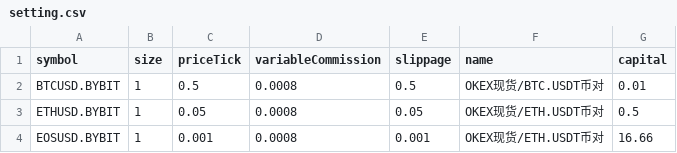
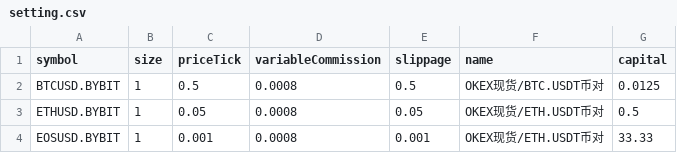
Before and after one commit to lo-e/vnpy, a CSV file: examples/TurtleStrategy_crypto/setting.csv, drawn as a sheet.

```diff
--- a/examples/TurtleStrategy_crypto/setting.csv
+++ b/examples/TurtleStrategy_crypto/setting.csv
@@ -1,4 +1,4 @@
 symbol,size,priceTick,variableCommission,slippage,name,capital
-BTCUSD.BYBIT,1,0.5,0.0008,0.5,OKEX现货/BTC.USDT币对,0.01
+BTCUSD.BYBIT,1,0.5,0.0008,0.5,OKEX现货/BTC.USDT币对,0.0125
 ETHUSD.BYBIT,1,0.05,0.0008,0.05,OKEX现货/ETH.USDT币对,0.5
-EOSUSD.BYBIT,1,0.001,0.0008,0.001,OKEX现货/ETH.USDT币对,16.66
+EOSUSD.BYBIT,1,0.001,0.0008,0.001,OKEX现货/ETH.USDT币对,33.33
```
Also changed, not shown: examples/TurtleStrategy_crypto/setting_test.csv.
